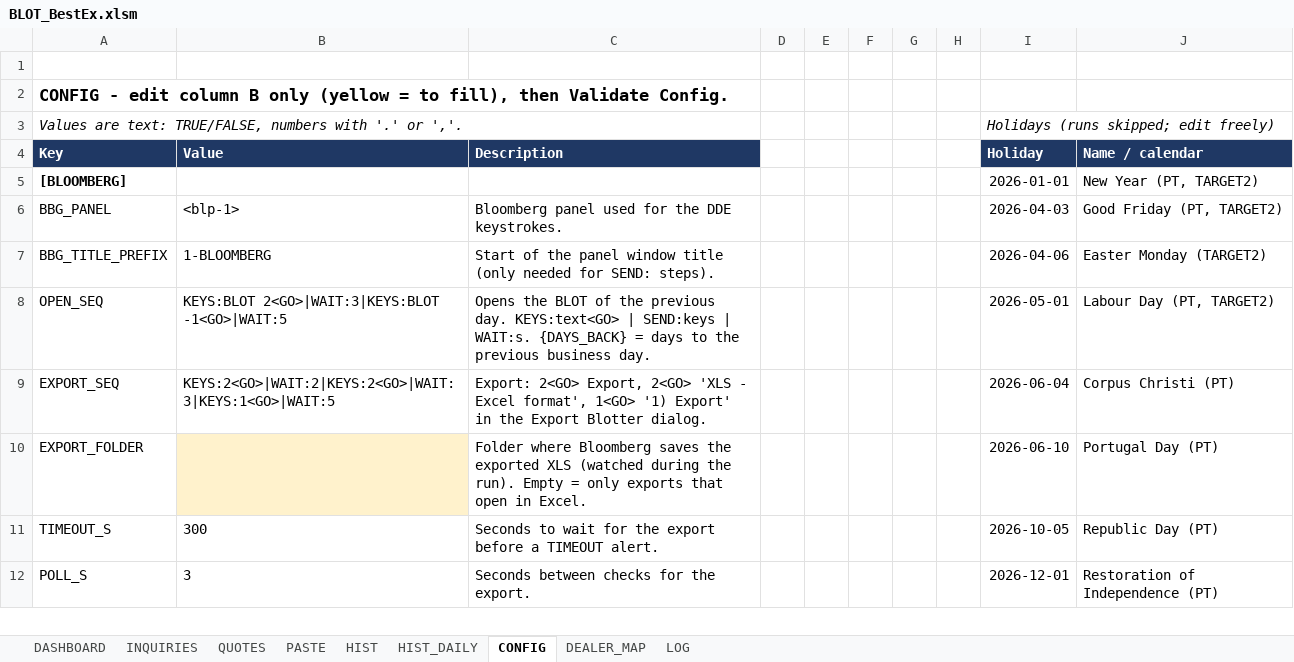
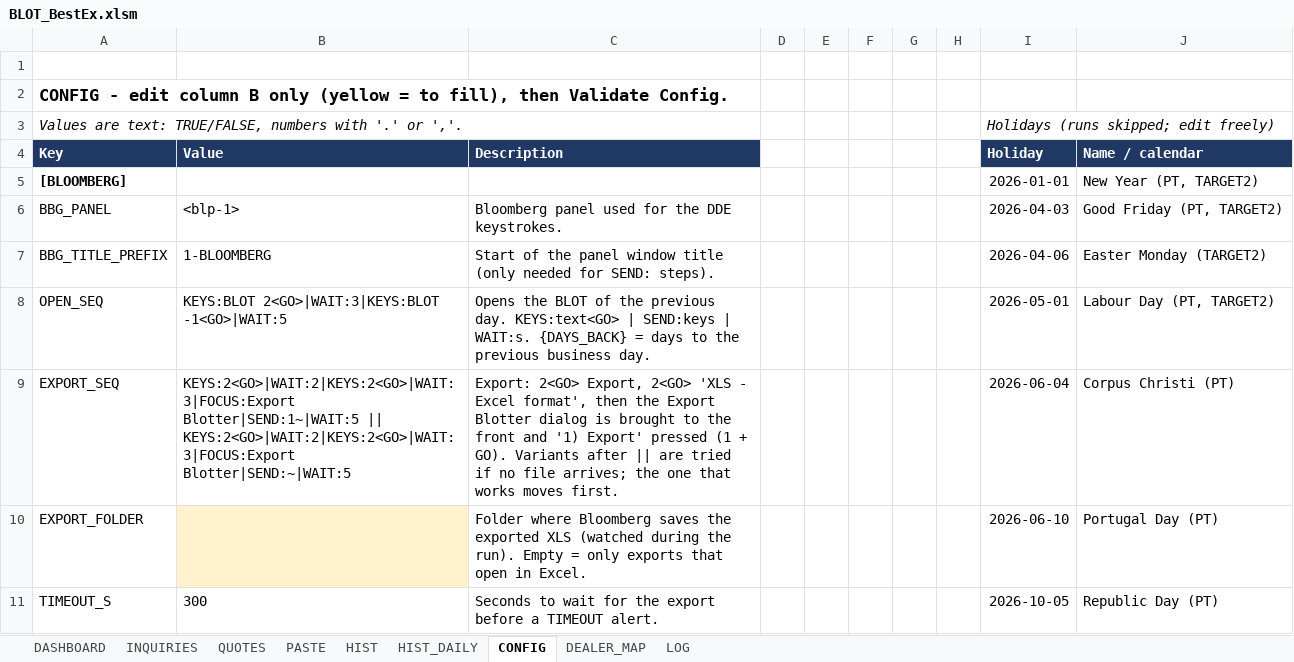
Before and after one commit to mecoserra2008/BLOT-2-AUTOMATOR, an Excel workbook: dist/BLOT_BestEx.xlsm, sheet CONFIG, drawn as a sheet; only a part is shown; the shorter side is filled out with more unchanged rows; values as stored, in another font and other column widths than the file's, no borders; charts and pictures not drawn; the diff names each change by its address in the sheet, - before the commit and + after, or states it on an @@ line.

```diff
--- a/dist/BLOT_BestEx.xlsm (sheet CONFIG)
+++ b/dist/BLOT_BestEx.xlsm (sheet CONFIG)
-B9 (Value): KEYS:2<GO>|WAIT:2|KEYS:2<GO>|WAIT:3|KEYS:1<GO>|WAIT:5
+B9 (Value): KEYS:2<GO>|WAIT:2|KEYS:2<GO>|WAIT:3|FOCUS:Export Blotter|SEND:1~|WAIT:5 || KEYS:2<GO>|WAIT:2|KEYS:2<GO>|WAIT:3|FOCUS:Export Blotter|SEND:~|WAIT:5
-C9 (Description): …Excel format', 1<GO> '1) Export' in the Export Blotter dialog.
+C9 (Description): …Excel format', then the Export Blotter dialog is brought to the front and '1) Export' pressed (1 + GO). Variants after || are tried if no file arrives; the one that works moves first.
```
Also changed, not shown: sheet LOG, charts or pictures, 4 other files.
